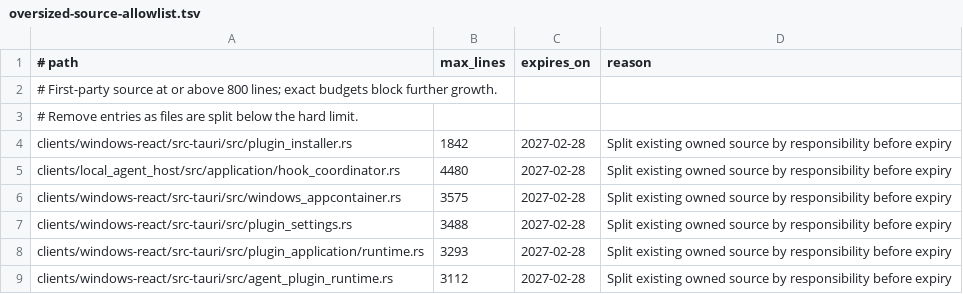
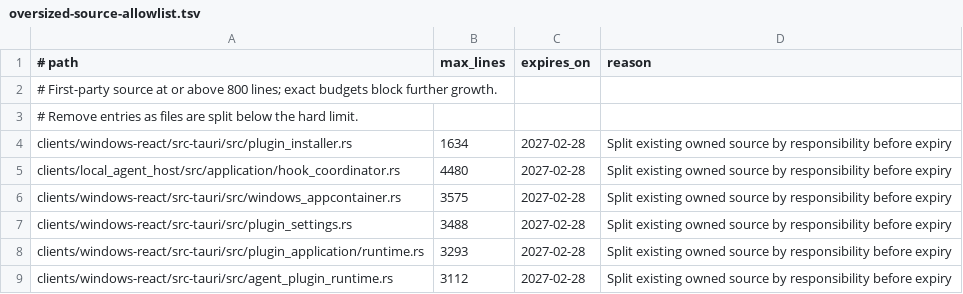
Before and after one commit to leeoohoo/chatos_rs, a TSV file: scripts/oversized-source-allowlist.tsv, drawn as a sheet; only a part is shown.

Commit message:
refactor(plugin): split source acquisition

```diff
--- a/scripts/oversized-source-allowlist.tsv
+++ b/scripts/oversized-source-allowlist.tsv
@@ -3,3 +3,3 @@
 # Remove entries as files are split below the hard limit.
-clients/windows-react/src-tauri/src/plugin_installer.rs	1842	2027-02-28	Split existing owned source by responsibility before expiry
+clients/windows-react/src-tauri/src/plugin_installer.rs	1634	2027-02-28	Split existing owned source by responsibility before expiry
 clients/local_agent_host/src/application/hook_coordinator.rs	4480	2027-02-28	Split existing owned source by responsibility before expiry
```
Also changed, not shown: scripts/source-size-allowlist.tsv, 2 other files.
